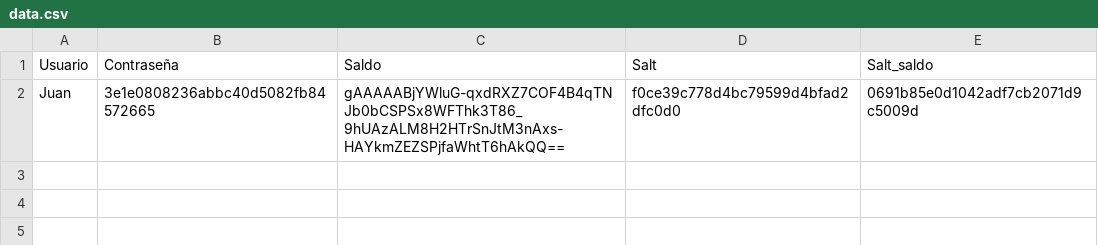
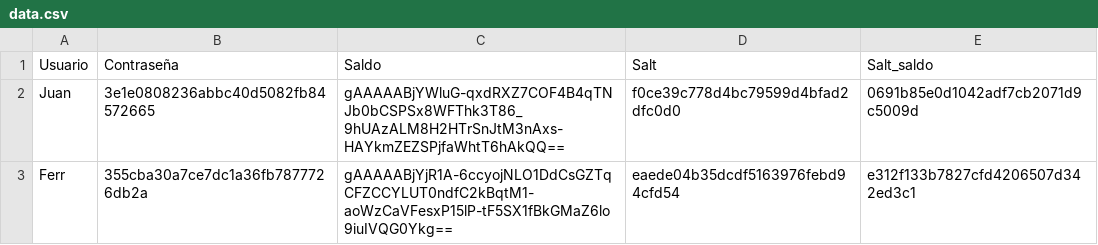
Before and after one commit to FerGalan19/criptografia, a CSV file: data.csv, drawn as a sheet.

```diff
--- a/data.csv
+++ b/data.csv
@@ -2 +2,2 @@ Usuario,Contraseña,Saldo,Salt,Salt_saldo
 Juan,3e1e0808236abbc40d5082fb84572665,gAAAAABjYWluG-qxdRXZ7COF4B4qTNJb0bCSPSx8WFThk3T86_9hUAzALM8H2HTrSnJtM3nAxs-HAYkmZEZSPjfaWhtT6hAkQQ==,f0ce39c778d4bc79599d4bfad2dfc0d0,0691b85e0d1042adf7cb2071d9c5009d
+Ferr,355cba30a7ce7dc1a36fb7877726db2a,gAAAAABjYjR1A-6ccyojNLO1DdCsGZTqCFZCCYLUT0ndfC2kBqtM1-aoWzCaVFesxP15lP-tF5SX1fBkGMaZ6lo9iuIVQG0Ykg==,eaede04b35dcdf5163976febd94cfd54,e312f133b7827cfd4206507d342ed3c1
```
Also changed, not shown: 1 other file.
